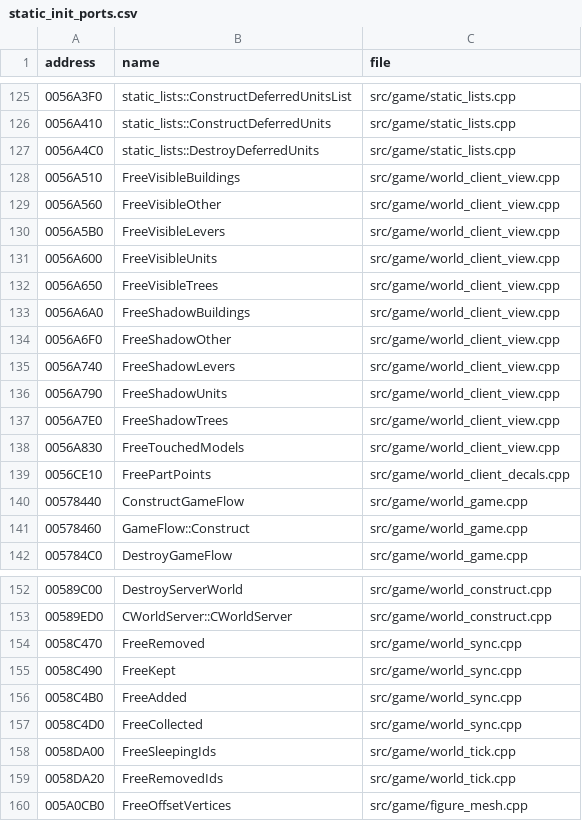
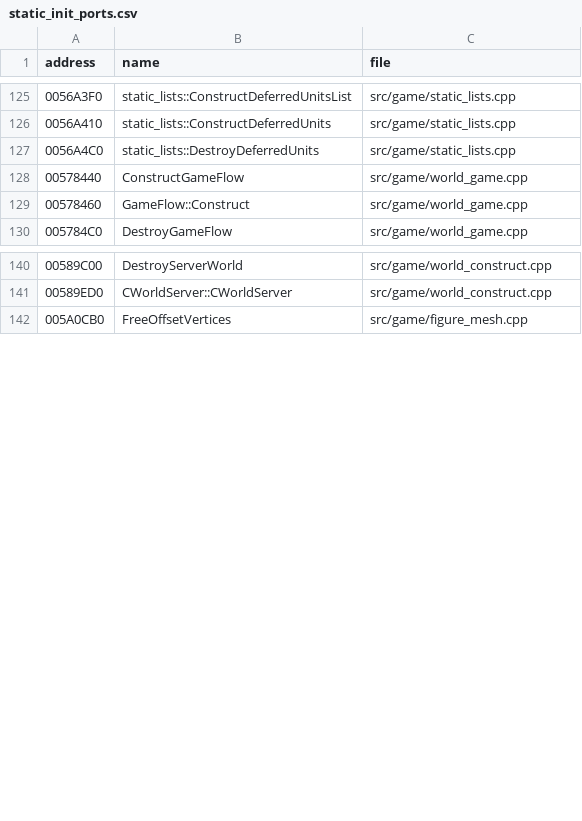
Before and after one commit to DoctorGester/ei-rebuild, a CSV file: config/static_init_ports.csv, drawn as a sheet; only a part is shown, gaps mark what is left out.

```diff
--- a/config/static_init_ports.csv
+++ b/config/static_init_ports.csv
@@ -127,14 +127,2 @@ address,name,file
 0056A4C0,static_lists::DestroyDeferredUnits,src/game/static_lists.cpp
-0056A510,FreeVisibleBuildings,src/game/world_client_view.cpp
-0056A560,FreeVisibleOther,src/game/world_client_view.cpp
-0056A5B0,FreeVisibleLevers,src/game/world_client_view.cpp
-0056A600,FreeVisibleUnits,src/game/world_client_view.cpp
-0056A650,FreeVisibleTrees,src/game/world_client_view.cpp
-0056A6A0,FreeShadowBuildings,src/game/world_client_view.cpp
-0056A6F0,FreeShadowOther,src/game/world_client_view.cpp
-0056A740,FreeShadowLevers,src/game/world_client_view.cpp
-0056A790,FreeShadowUnits,src/game/world_client_view.cpp
-0056A7E0,FreeShadowTrees,src/game/world_client_view.cpp
-0056A830,FreeTouchedModels,src/game/world_client_view.cpp
-0056CE10,FreePartPoints,src/game/world_client_decals.cpp
 00578440,ConstructGameFlow,src/game/world_game.cpp
@@ -153,8 +141,2 @@ address,name,file
 00589ED0,CWorldServer::CWorldServer,src/game/world_construct.cpp
-0058C470,FreeRemoved,src/game/world_sync.cpp
-0058C490,FreeKept,src/game/world_sync.cpp
-0058C4B0,FreeAdded,src/game/world_sync.cpp
-0058C4D0,FreeCollected,src/game/world_sync.cpp
-0058DA00,FreeSleepingIds,src/game/world_tick.cpp
-0058DA20,FreeRemovedIds,src/game/world_tick.cpp
 005A0CB0,FreeOffsetVertices,src/game/figure_mesh.cpp
```
Also changed, not shown: config/named_data.csv, 11 other files.
